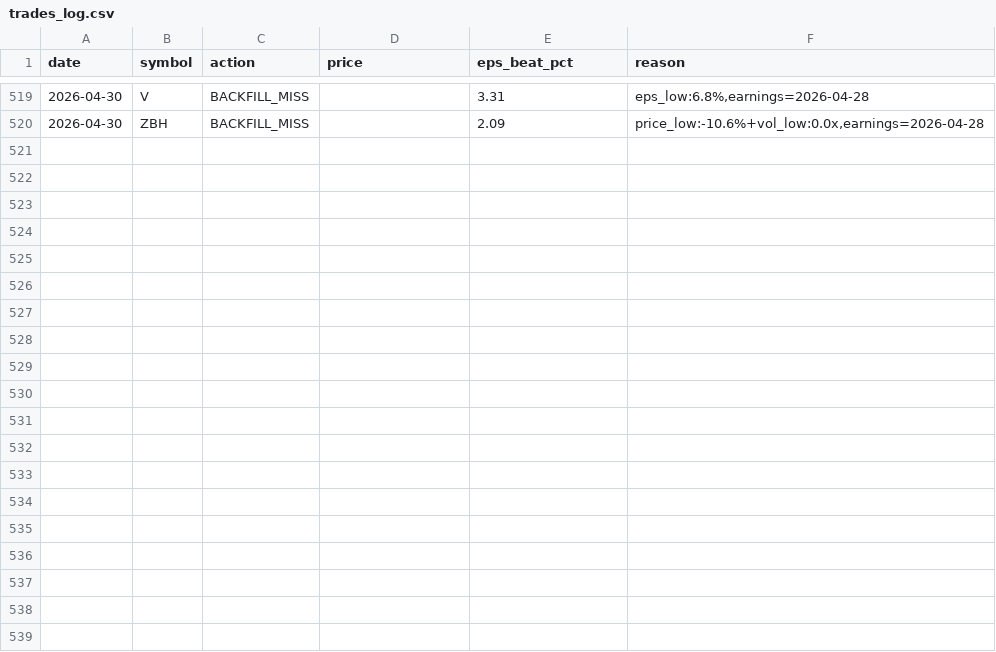
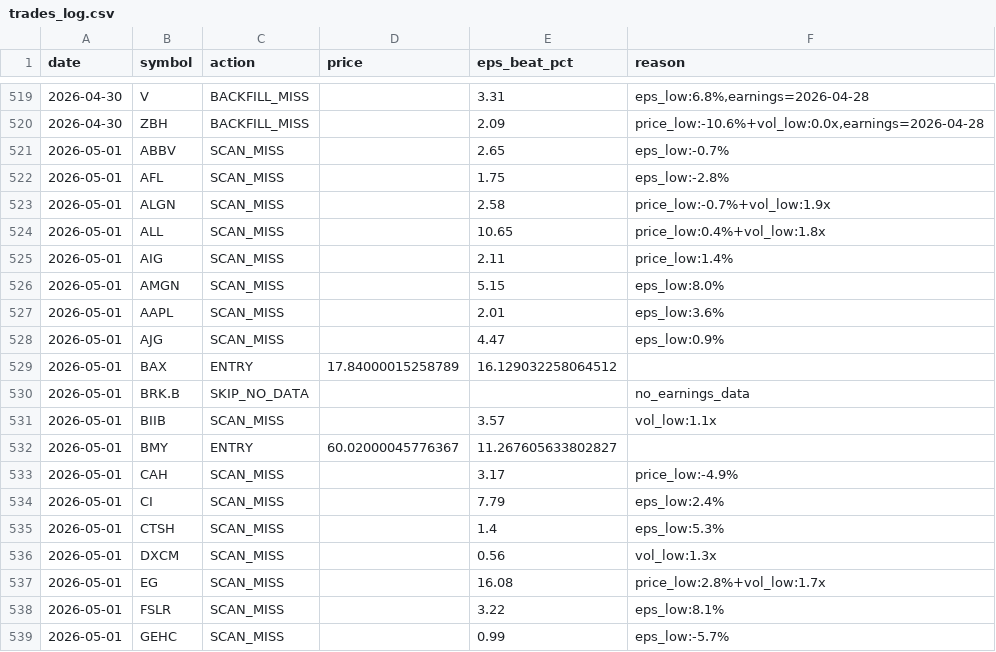
Before and after one commit to ricky8806-git/Earning_Strategy, a CSV file: pead_strategy/trades_log.csv, drawn as a sheet; only a part is shown, gaps mark what is left out; the diff covers the shown part only.

Commit message:
chore: state update 2026-05-01 [skip ci]

```diff
--- a/pead_strategy/trades_log.csv
+++ b/pead_strategy/trades_log.csv
@@ -520 +520,20 @@ date,symbol,action,price,eps_beat_pct,reason
 2026-04-30,ZBH,BACKFILL_MISS,,2.09,"price_low:-10.6%+vol_low:0.0x,earnings=2026-04-28"
+2026-05-01,ABBV,SCAN_MISS,,2.65,eps_low:-0.7%
+2026-05-01,AFL,SCAN_MISS,,1.75,eps_low:-2.8%
+2026-05-01,ALGN,SCAN_MISS,,2.58,price_low:-0.7%+vol_low:1.9x
+2026-05-01,ALL,SCAN_MISS,,10.65,price_low:0.4%+vol_low:1.8x
+2026-05-01,AIG,SCAN_MISS,,2.11,price_low:1.4%
+2026-05-01,AMGN,SCAN_MISS,,5.15,eps_low:8.0%
+2026-05-01,AAPL,SCAN_MISS,,2.01,eps_low:3.6%
+2026-05-01,AJG,SCAN_MISS,,4.47,eps_low:0.9%
+2026-05-01,BAX,ENTRY,17.84000015258789,16.129032258064512,
+2026-05-01,BRK.B,SKIP_NO_DATA,,,no_earnings_data
+2026-05-01,BIIB,SCAN_MISS,,3.57,vol_low:1.1x
+2026-05-01,BMY,ENTRY,60.02000045776367,11.267605633802827,
+2026-05-01,CAH,SCAN_MISS,,3.17,price_low:-4.9%
+2026-05-01,CI,SCAN_MISS,,7.79,eps_low:2.4%
+2026-05-01,CTSH,SCAN_MISS,,1.4,eps_low:5.3%
+2026-05-01,DXCM,SCAN_MISS,,0.56,vol_low:1.3x
+2026-05-01,EG,SCAN_MISS,,16.08,price_low:2.8%+vol_low:1.7x
+2026-05-01,FSLR,SCAN_MISS,,3.22,eps_low:8.1%
+2026-05-01,GEHC,SCAN_MISS,,0.99,eps_low:-5.7%
```
Also changed, not shown: 19 added rows elsewhere in this file, 1 other file.
